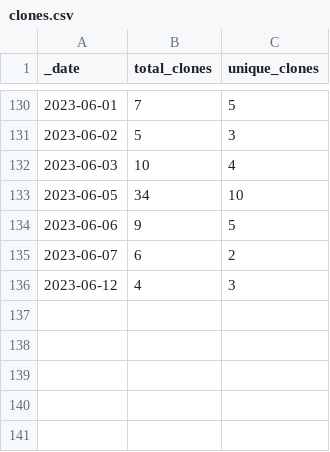
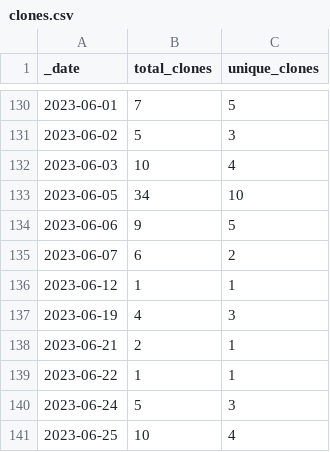
Before and after one commit to HerrNamenlos123/TechnicalSketcher, a CSV file: traffic/clones.csv, drawn as a sheet; only a part is shown, gaps mark what is left out.

Commit message:
GitHub traffic

```diff
--- a/traffic/clones.csv
+++ b/traffic/clones.csv
@@ -135,2 +135,7 @@ _date,total_clones,unique_clones
 2023-06-07,6,2
-2023-06-12,4,3
+2023-06-12,1,1
+2023-06-19,4,3
+2023-06-21,2,1
+2023-06-22,1,1
+2023-06-24,5,3
+2023-06-25,10,4
```
Also changed, not shown: 1 other file.
